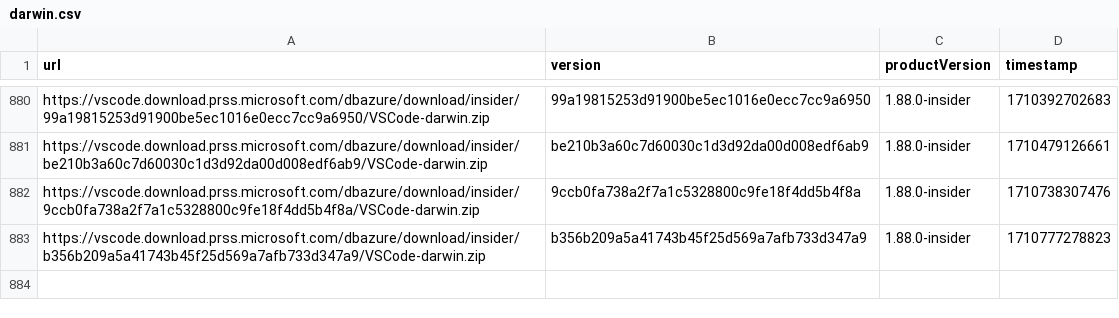
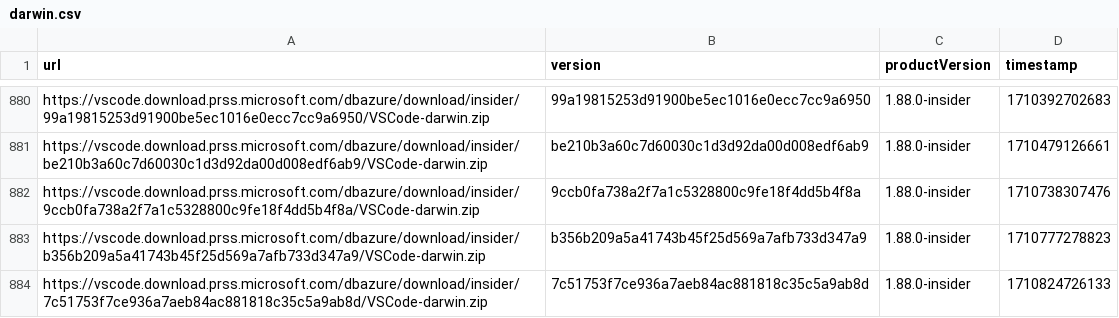
Before and after one commit to yamachu/vscode-insiders-tracker, a CSV file: darwin.csv, drawn as a sheet; only a part is shown, gaps mark what is left out.

```diff
--- a/darwin.csv
+++ b/darwin.csv
@@ -883 +883,2 @@ url,version,productVersion,timestamp
 "https://vscode.download.prss.microsoft.com/dbazure/download/insider/b356b209a5a41743b45f25d569a7afb733d347a9/VSCode-darwin.zip","b356b209a5a41743b45f25d569a7afb733d347a9","1.88.0-insider",1710777278823
+"https://vscode.download.prss.microsoft.com/dbazure/download/insider/7c51753f7ce936a7aeb84ac881818c35c5a9ab8d/VSCode-darwin.zip","7c51753f7ce936a7aeb84ac881818c35c5a9ab8d","1.88.0-insider",1710824726133
```
